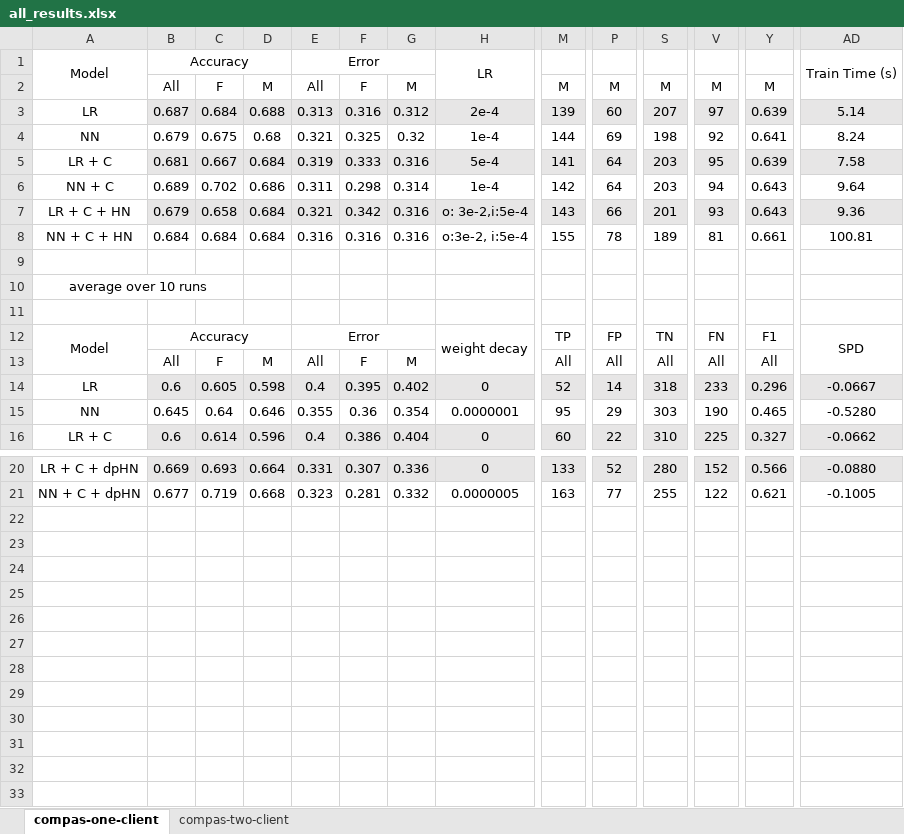
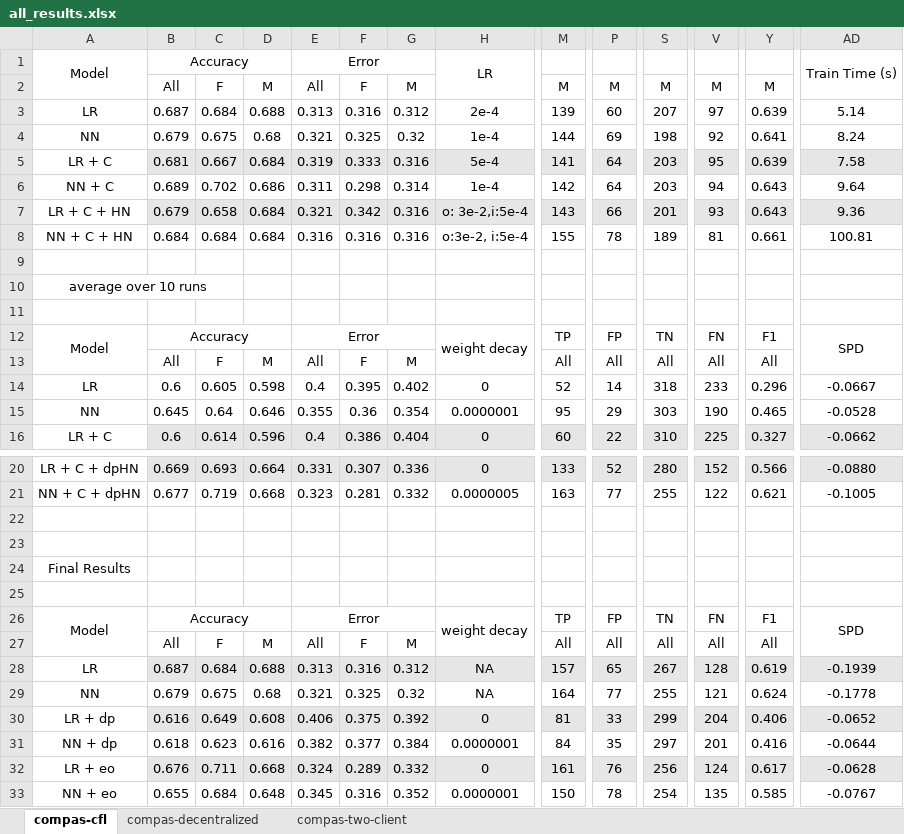
Before and after one commit to alycia-noel/Robust-PFL-Under-Fairness-Heterogeneity, an Excel workbook: experiments/compas/results/all_results.xlsx, sheet compas-cfl, drawn as a sheet; only a part is shown, gaps mark what is left out; values as stored, in another font and other column widths than the file's, no borders; rows hold the shown columns only; the diff covers the shown part only; the diff names each change by its address in the sheet, - before the commit and + after, or states it on an @@ line.

```diff
--- a/experiments/compas/results/all_results.xlsx (sheet compas-cfl)
+++ b/experiments/compas/results/all_results.xlsx (sheet compas-cfl)
-sheet tab: compas-one-client
+sheet tab: compas-cfl
+sheet tab: compas-decentralized
-B3:AD3 fill: #E7E6E6
+B3:AD3 fill: none
-B14:AD14 fill: #E7E6E6
+B14:AD14 fill: none
-AD15: -0.5280
+AD15: -0.0528
+row 22: (empty)
+row 23: (empty)
+row 24: Final Results
+row 25: (empty)
+row 26: Model | Accuracy |  |  | Error |  |  | weight decay | TP | FP | TN | FN | F1 | SPD
+row 27:  | All | F | M | All | F | M |  | All | All | All | All | All
+row 28: LR | 0.687 | 0.684 | 0.688 | 0.313 | 0.316 | 0.312 | NA | 157 | 65 | 267 | 128 | 0.619 | -0.1939
+row 29: NN | 0.679 | 0.675 | 0.68 | 0.321 | 0.325 | 0.32 | NA | 164 | 77 | 255 | 121 | 0.624 | -0.1778
+row 30: LR + dp | 0.616 | 0.649 | 0.608 | 0.406 | 0.375 | 0.392 | 0 | 81 | 33 | 299 | 204 | 0.406 | -0.0652
+row 31: NN + dp | 0.618 | 0.623 | 0.616 | 0.382 | 0.377 | 0.384 | 0.0000001 | 84 | 35 | 297 | 201 | 0.416 | -0.0644
+row 32: LR + eo | 0.676 | 0.711 | 0.668 | 0.324 | 0.289 | 0.332 | 0 | 161 | 76 | 256 | 124 | 0.617 | -0.0628
+row 33: NN + eo | 0.655 | 0.684 | 0.648 | 0.345 | 0.316 | 0.352 | 0.0000001 | 150 | 78 | 254 | 135 | 0.585 | -0.0767
```
Also changed, not shown: 1 edited cell and cell formats elsewhere in this sheet, sheet compas-two-client, 33 other files.
